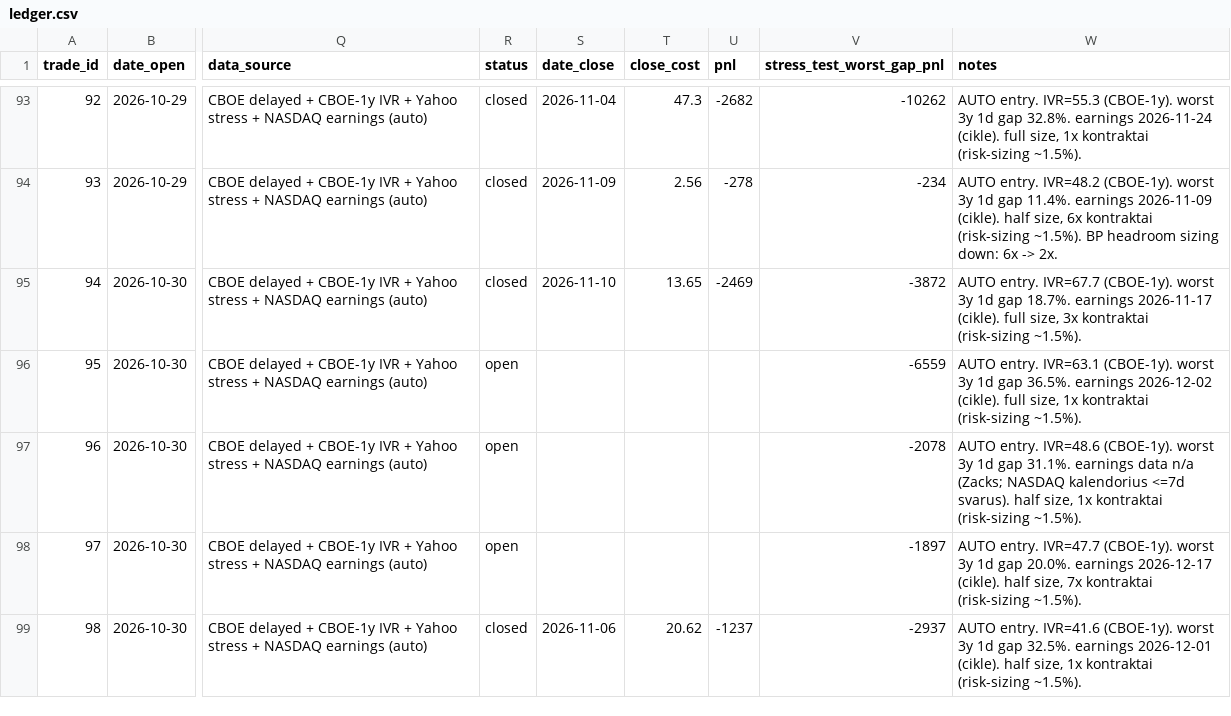
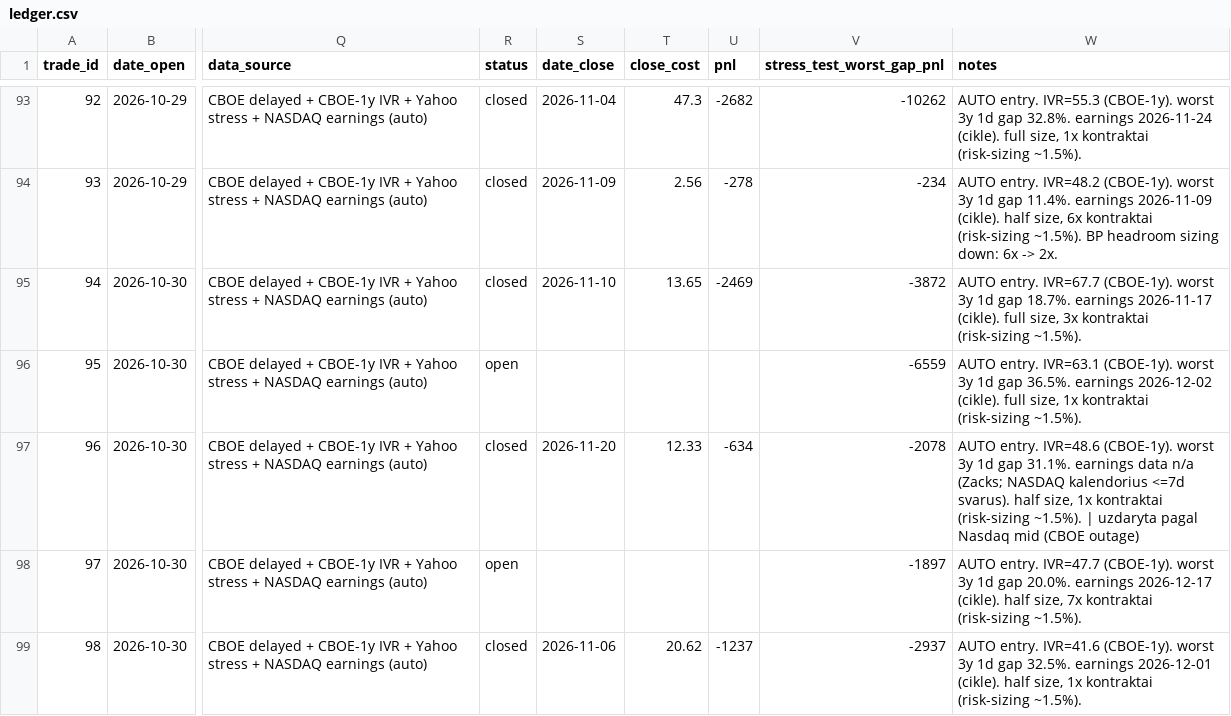
Before and after one commit to daugpinigu/tt-strangle-dashboard, a CSV file: ledger.csv, drawn as a sheet; only a part is shown, gaps mark what is left out; the diff names each change by its address in the sheet, - before the commit and + after, or states it on an @@ line.

```diff
--- a/ledger.csv
+++ b/ledger.csv
-R97 (status): open
+R97 (status): closed
-S97 (date_close): (empty)
+S97 (date_close): 2026-11-20
-T97 (close_cost): (empty)
+T97 (close_cost): 12.33
-U97 (pnl): (empty)
+U97 (pnl): -634
-W97 (notes): …(risk-sizing ~1.5%).
+W97 (notes): …(risk-sizing ~1.5%). | uzdaryta pagal Nasdaq mid (CBOE outage)
```
Also changed, not shown: 4 other files.
